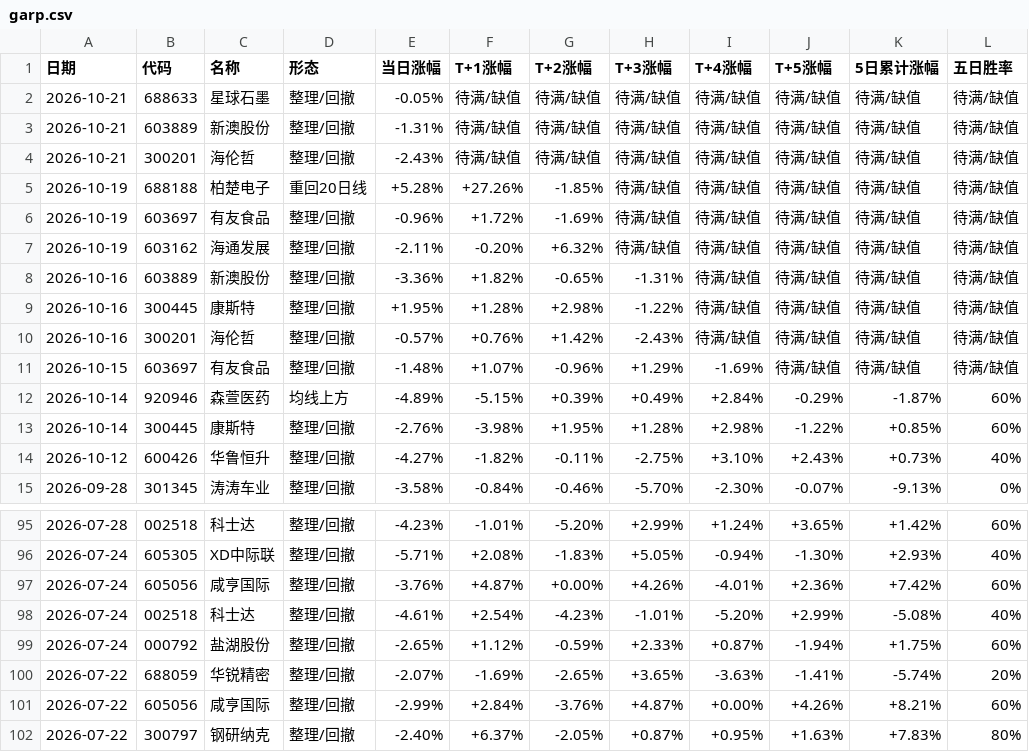
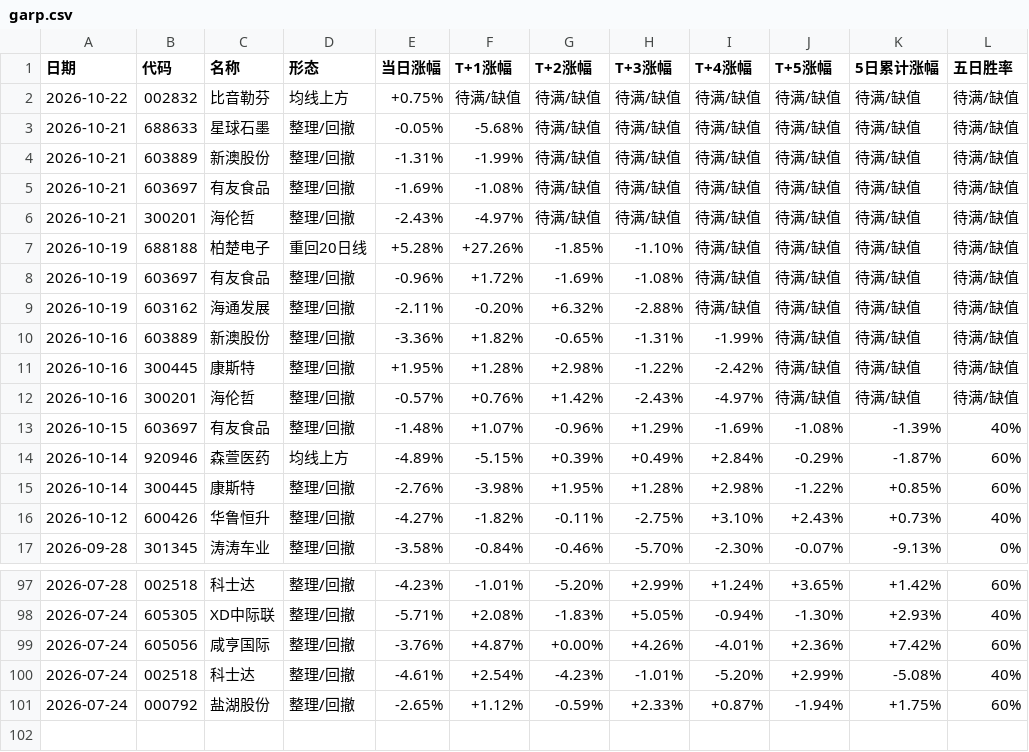
Before and after one commit to yunqingzou-bit/ashare-strategy-dashboard, a CSV file: docs/garp.csv, drawn as a sheet; only a part is shown, gaps mark what is left out.

```diff
--- a/docs/garp.csv
+++ b/docs/garp.csv
@@ -1,12 +1,14 @@
 日期,代码,名称,形态,当日涨幅,T+1涨幅,T+2涨幅,T+3涨幅,T+4涨幅,T+5涨幅,5日累计涨幅,五日胜率
-2026-10-21,688633,星球石墨,整理/回撤,-0.05%,待满/缺值,待满/缺值,待满/缺值,待满/缺值,待满/缺值,待满/缺值,待满/缺值
-2026-10-21,603889,新澳股份,整理/回撤,-1.31%,待满/缺值,待满/缺值,待满/缺值,待满/缺值,待满/缺值,待满/缺值,待满/缺值
-2026-10-21,300201,海伦哲,整理/回撤,-2.43%,待满/缺值,待满/缺值,待满/缺值,待满/缺值,待满/缺值,待满/缺值,待满/缺值
-2026-10-19,688188,柏楚电子,重回20日线,+5.28%,+27.26%,-1.85%,待满/缺值,待满/缺值,待满/缺值,待满/缺值,待满/缺值
-2026-10-19,603697,有友食品,整理/回撤,-0.96%,+1.72%,-1.69%,待满/缺值,待满/缺值,待满/缺值,待满/缺值,待满/缺值
-2026-10-19,603162,海通发展,整理/回撤,-2.11%,-0.20%,+6.32%,待满/缺值,待满/缺值,待满/缺值,待满/缺值,待满/缺值
-2026-10-16,603889,新澳股份,整理/回撤,-3.36%,+1.82%,-0.65%,-1.31%,待满/缺值,待满/缺值,待满/缺值,待满/缺值
-2026-10-16,300445,康斯特,整理/回撤,+1.95%,+1.28%,+2.98%,-1.22%,待满/缺值,待满/缺值,待满/缺值,待满/缺值
-2026-10-16,300201,海伦哲,整理/回撤,-0.57%,+0.76%,+1.42%,-2.43%,待满/缺值,待满/缺值,待满/缺值,待满/缺值
-2026-10-15,603697,有友食品,整理/回撤,-1.48%,+1.07%,-0.96%,+1.29%,-1.69%,待满/缺值,待满/缺值,待满/缺值
+2026-10-22,002832,比音勒芬,均线上方,+0.75%,待满/缺值,待满/缺值,待满/缺值,待满/缺值,待满/缺值,待满/缺值,待满/缺值
+2026-10-21,688633,星球石墨,整理/回撤,-0.05%,-5.68%,待满/缺值,待满/缺值,待满/缺值,待满/缺值,待满/缺值,待满/缺值
+2026-10-21,603889,新澳股份,整理/回撤,-1.31%,-1.99%,待满/缺值,待满/缺值,待满/缺值,待满/缺值,待满/缺值,待满/缺值
+2026-10-21,603697,有友食品,整理/回撤,-1.69%,-1.08%,待满/缺值,待满/缺值,待满/缺值,待满/缺值,待满/缺值,待满/缺值
+2026-10-21,300201,海伦哲,整理/回撤,-2.43%,-4.97%,待满/缺值,待满/缺值,待满/缺值,待满/缺值,待满/缺值,待满/缺值
+2026-10-19,688188,柏楚电子,重回20日线,+5.28%,+27.26%,-1.85%,-1.10%,待满/缺值,待满/缺值,待满/缺值,待满/缺值
+2026-10-19,603697,有友食品,整理/回撤,-0.96%,+1.72%,-1.69%,-1.08%,待满/缺值,待满/缺值,待满/缺值,待满/缺值
+2026-10-19,603162,海通发展,整理/回撤,-2.11%,-0.20%,+6.32%,-2.88%,待满/缺值,待满/缺值,待满/缺值,待满/缺值
+2026-10-16,603889,新澳股份,整理/回撤,-3.36%,+1.82%,-0.65%,-1.31%,-1.99%,待满/缺值,待满/缺值,待满/缺值
+2026-10-16,300445,康斯特,整理/回撤,+1.95%,+1.28%,+2.98%,-1.22%,-2.42%,待满/缺值,待满/缺值,待满/缺值
+2026-10-16,300201,海伦哲,整理/回撤,-0.57%,+0.76%,+1.42%,-2.43%,-4.97%,待满/缺值,待满/缺值,待满/缺值
+2026-10-15,603697,有友食品,整理/回撤,-1.48%,+1.07%,-0.96%,+1.29%,-1.69%,-1.08%,-1.39%,40%
 2026-10-14,920946,森萱医药,均线上方,-4.89%,-5.15%,+0.39%,+0.49%,+2.84%,-0.29%,-1.87%,60%
@@ -99,4 +101 @@
 2026-07-24,000792,盐湖股份,整理/回撤,-2.65%,+1.12%,-0.59%,+2.33%,+0.87%,-1.94%,+1.75%,60%
-2026-07-22,688059,华锐精密,整理/回撤,-2.07%,-1.69%,-2.65%,+3.65%,-3.63%,-1.41%,-5.74%,20%
-2026-07-22,605056,咸亨国际,整理/回撤,-2.99%,+2.84%,-3.76%,+4.87%,+0.00%,+4.26%,+8.21%,60%
-2026-07-22,300797,钢研纳克,整理/回撤,-2.40%,+6.37%,-2.05%,+0.87%,+0.95%,+1.63%,+7.83%,80%
```
Also changed, not shown: 7 other files.
